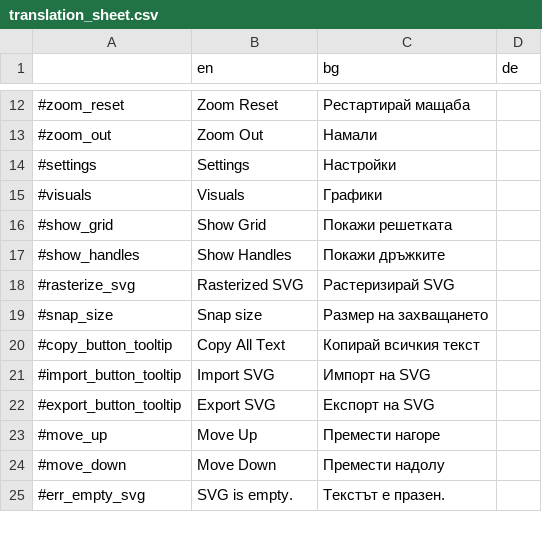
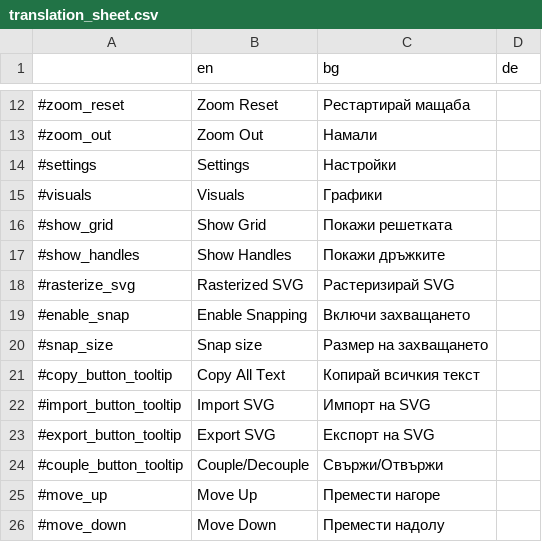
Before and after one commit to MewPurPur/GodSVG, a CSV file: translations/translation_sheet.csv, drawn as a sheet; only a part is shown, gaps mark what is left out; the shorter side is filled out with more unchanged rows; the diff names each change by its address in the sheet, - before the commit and + after, or states it on an @@ line.

```diff
--- a/translations/translation_sheet.csv
+++ b/translations/translation_sheet.csv
+row 19: #enable_snap | Enable Snapping | Включи захващането
+row 24: #couple_button_tooltip | Couple/Decouple | Свържи/Отвържи
```
Also changed, not shown: 18 other files.
